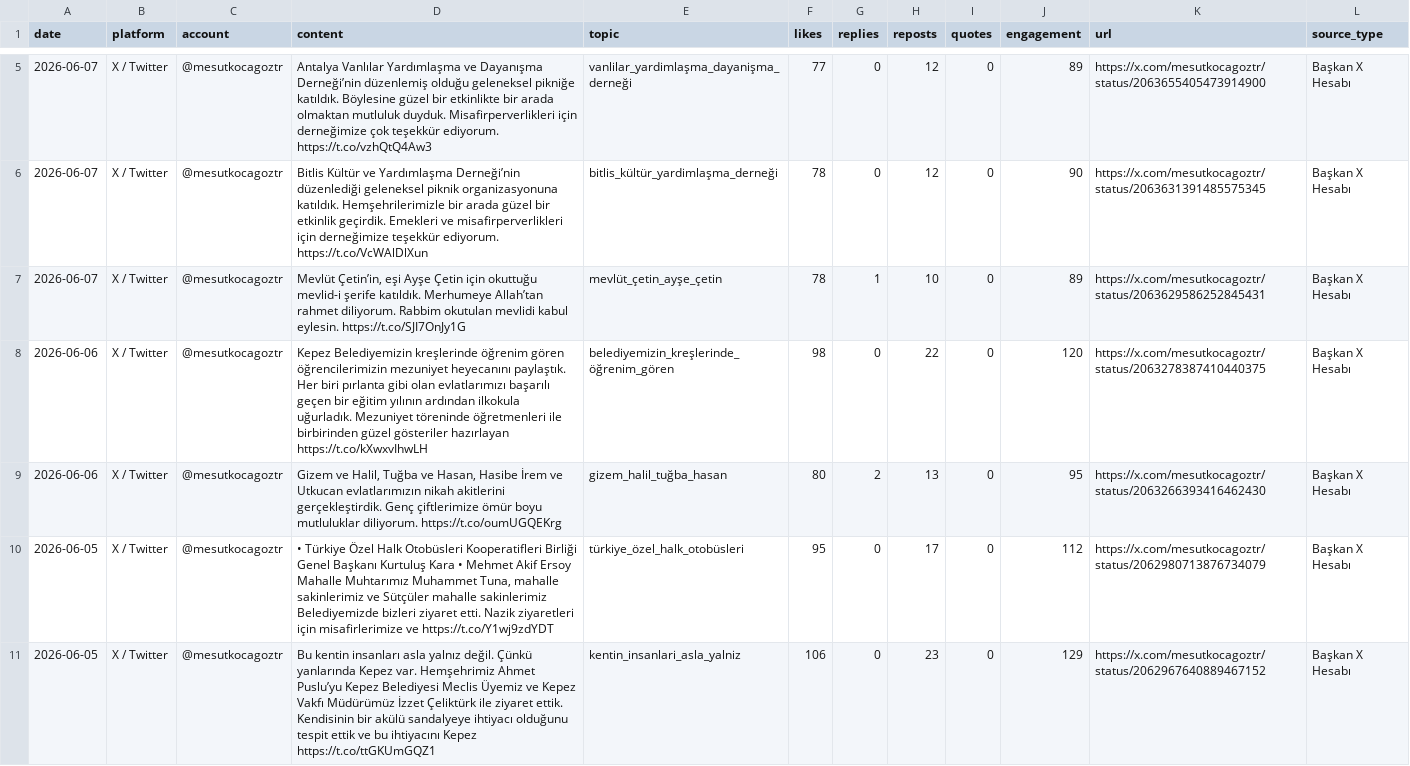
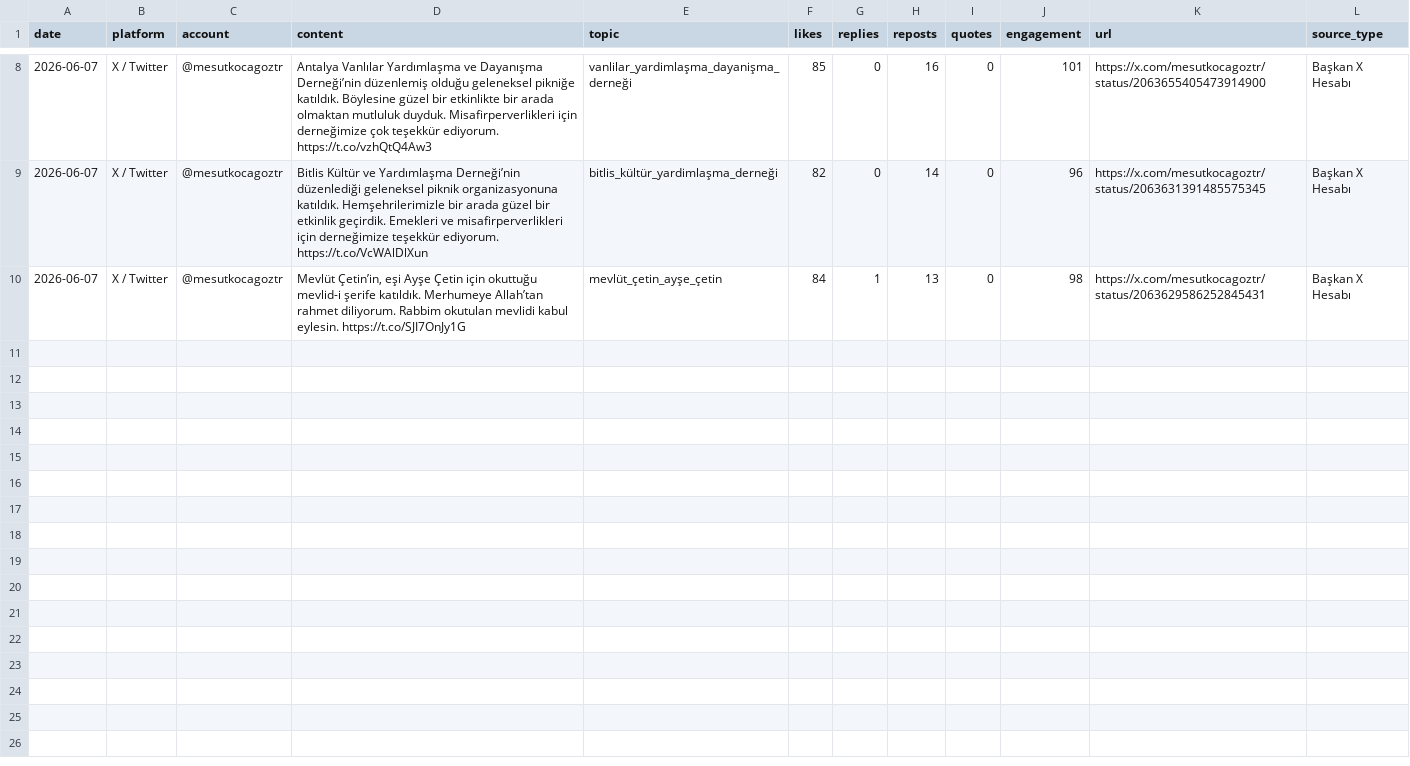
Before and after one commit to korayarhan/dijital-antalya-nabzi, a CSV file: data/auto_social/president_x_posts.csv, drawn as a sheet; only a part is shown, gaps mark what is left out; removed rows and columns are numbered as before the commit, all else as after; the diff covers the shown part only; the diff names each change by its address in the sheet, - before the commit and + after, or states it on an @@ line.

```diff
--- a/data/auto_social/president_x_posts.csv
+++ b/data/auto_social/president_x_posts.csv
-F8 (likes): 77
+F8 (likes): 85
-H8 (reposts): 12
+H8 (reposts): 16
-J8 (engagement): 89
+J8 (engagement): 101
-F9 (likes): 78
+F9 (likes): 82
-H9 (reposts): 12
+H9 (reposts): 14
-J9 (engagement): 90
+J9 (engagement): 96
-F10 (likes): 78
+F10 (likes): 84
-H10 (reposts): 10
+H10 (reposts): 13
-J10 (engagement): 89
+J10 (engagement): 98
-row 8: 2026-06-06 | X / Twitter | @mesutkocagoztr | Kepez Belediyemizin kreşlerinde öğrenim gören öğrencilerimizin mezuniyet heyecanını paylaştık. Her biri pırlanta gibi olan evlatlarımızı başarılı geçen bir eğitim yılının ardından ilkokula uğurladık. Mezuniyet töreninde öğretmenleri ile birbirinden güzel gösteriler hazırlayan https://t.co/kXwxvIhwLH | belediyemizin_kreşlerinde_öğrenim_gören | 98 | 0 | 22 | 0 | 120 | https://x.com/mesutkocagoztr/status/2063278387410440375 | Başkan X Hesabı
-row 9: 2026-06-06 | X / Twitter | @mesutkocagoztr | Gizem ve Halil, Tuğba ve Hasan, Hasibe İrem ve Utkucan evlatlarımızın nikah akitlerini gerçekleştirdik. Genç çiftlerimize ömür boyu mutluluklar diliyorum. https://t.co/oumUGQEKrg | gizem_halil_tuğba_hasan | 80 | 2 | 13 | 0 | 95 | https://x.com/mesutkocagoztr/status/2063266393416462430 | Başkan X Hesabı
-row 10: 2026-06-05 | X / Twitter | @mesutkocagoztr | • Türkiye Özel Halk Otobüsleri Kooperatifleri Birliği Genel Başkanı Kurtuluş Kara • Mehmet Akif Ersoy Mahalle Muhtarımız Muhammet Tuna, mahalle sakinlerimiz ve Sütçüler mahalle sakinlerimiz Belediyemizde bizleri ziyaret etti. Nazik ziyaretleri için misafirlerimize ve https://t.co/Y1wj9zdYDT | türkiye_özel_halk_otobüsleri | 95 | 0 | 17 | 0 | 112 | https://x.com/mesutkocagoztr/status/2062980713876734079 | Başkan X Hesabı
-row 11: 2026-06-05 | X / Twitter | @mesutkocagoztr | Bu kentin insanları asla yalnız değil. Çünkü yanlarında Kepez var. Hemşehrimiz Ahmet Puslu’yu Kepez Belediyesi Meclis Üyemiz ve Kepez Vakfı Müdürümüz İzzet Çeliktürk ile ziyaret ettik. Kendisinin bir akülü sandalyeye ihtiyacı olduğunu tespit ettik ve bu ihtiyacını Kepez https://t.co/ttGKUmGQZ1 | kentin_insanlari_asla_yalniz | 106 | 0 | 23 | 0 | 129 | https://x.com/mesutkocagoztr/status/2062967640889467152 | Başkan X Hesabı
```
Also changed, not shown: 3 added rows and 9 edited cells elsewhere in this file, data/archive/daily_decision_log.csv, data/auto_social/social_auto.csv, 12 other files.
